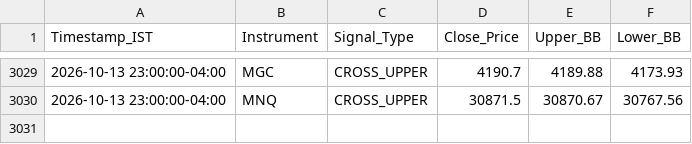
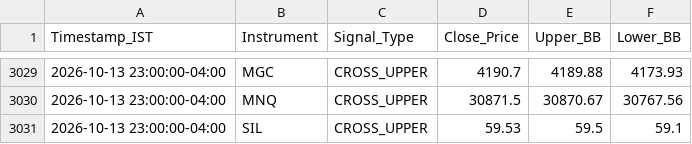
Before and after one commit to RohithBasha/Lucid-alters, a CSV file: trade_journal.csv, drawn as a sheet; only a part is shown, gaps mark what is left out; the diff names each change by its address in the sheet, - before the commit and + after, or states it on an @@ line.

```diff
--- a/trade_journal.csv
+++ b/trade_journal.csv
+row 3031: 2026-10-13 23:00:00-04:00 | SIL | CROSS_UPPER | 59.53 | 59.5 | 59.1
```
Also changed, not shown: 1 other file.
